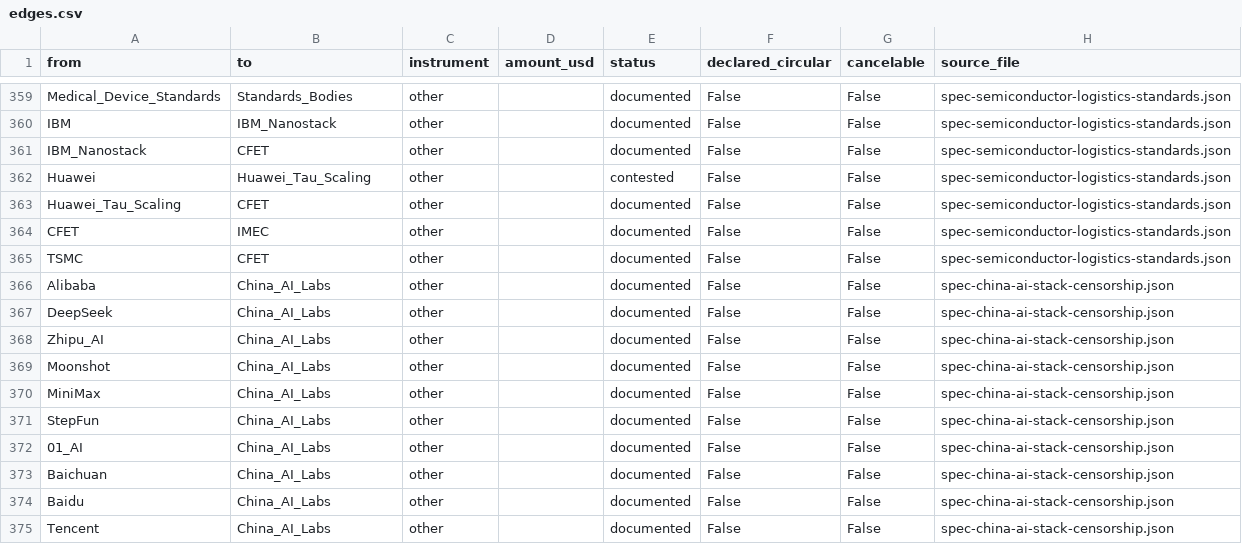
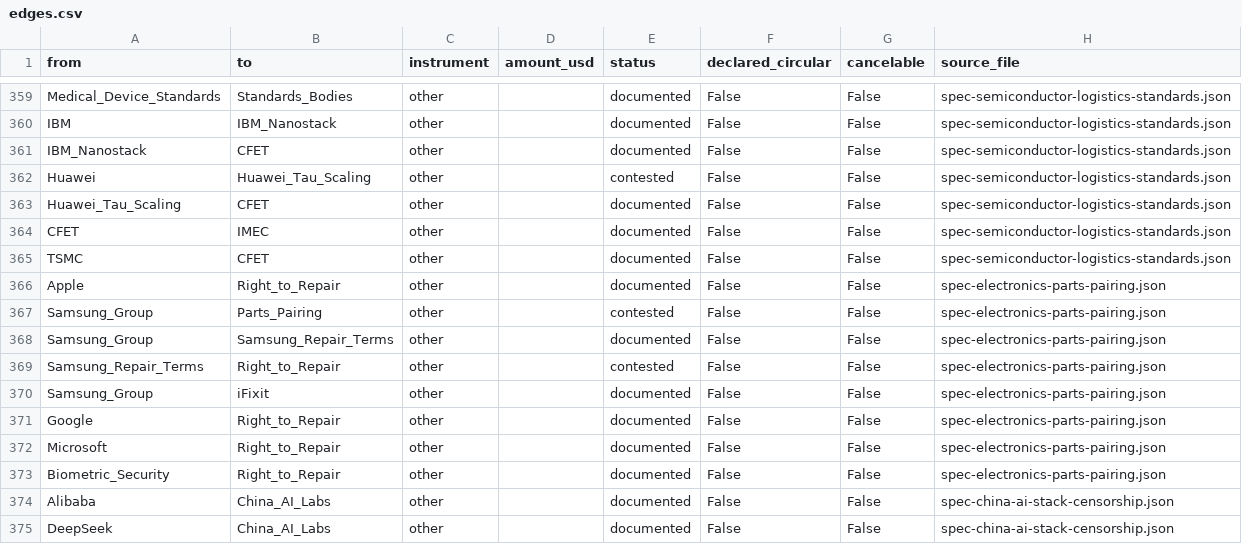
Before and after one commit to pq-cybarg/bubble-map, a CSV file: data/edges.csv, drawn as a sheet; only a part is shown, gaps mark what is left out; the shorter side is filled out with more unchanged rows; the diff names each change by its address in the sheet, - before the commit and + after, or states it on an @@ line.

Commit message:
Add consumer-electronics parts-pairing block (#165)
Deepens Parts_Pairing across Apple/Samsung/Google/Microsoft with the
honest dividing line: biometric-sensor + anti-theft pairing is a
genuine security case advocates concede; serialization of batteries/
displays/cameras is the contested repair-monopoly core. Dated: Apple's
11 Apr 2024 used-genuine-parts policy (iPhone 15+, on-device
calibration, Activation-Lock restriction); Samsung's leaked 2023
third-party-repair contract (daily G-SPN customer-data upload + forced
disassembly of aftermarket-part devices, 404 Media May 2024) + the
iFixit breakup (May 2024); Google Pixel/iFixit openness; Microsoft
Surface turnaround (2022 shareholder study); EU USB-C + replaceable-
battery + Repair Directive. Both sides dated. Cross-links Samsung_Group
(East-Asia block), iFixit, Apple/Google/Microsoft. Nodes:
Samsung_Repair_Terms, Biometric_Security. Overlay; excluded from proofs.

Graph: 886 nodes / 1192 edges; SCC all=12 robust=11; audit flags 0;
cross-review edge-conflicts 0.

```diff
--- a/data/edges.csv
+++ b/data/edges.csv
+row 366: Apple | Right_to_Repair | other |  | documented | False | False | spec-electronics-parts-pairing.json
+row 367: Samsung_Group | Parts_Pairing | other |  | contested | False | False | spec-electronics-parts-pairing.json
+row 368: Samsung_Group | Samsung_Repair_Terms | other |  | documented | False | False | spec-electronics-parts-pairing.json
+row 369: Samsung_Repair_Terms | Right_to_Repair | other |  | contested | False | False | spec-electronics-parts-pairing.json
+row 370: Samsung_Group | iFixit | other |  | documented | False | False | spec-electronics-parts-pairing.json
+row 371: Google | Right_to_Repair | other |  | documented | False | False | spec-electronics-parts-pairing.json
+row 372: Microsoft | Right_to_Repair | other |  | documented | False | False | spec-electronics-parts-pairing.json
+row 373: Biometric_Security | Right_to_Repair | other |  | documented | False | False | spec-electronics-parts-pairing.json
```
Also changed, not shown: data/entities.csv, 20 other files.
